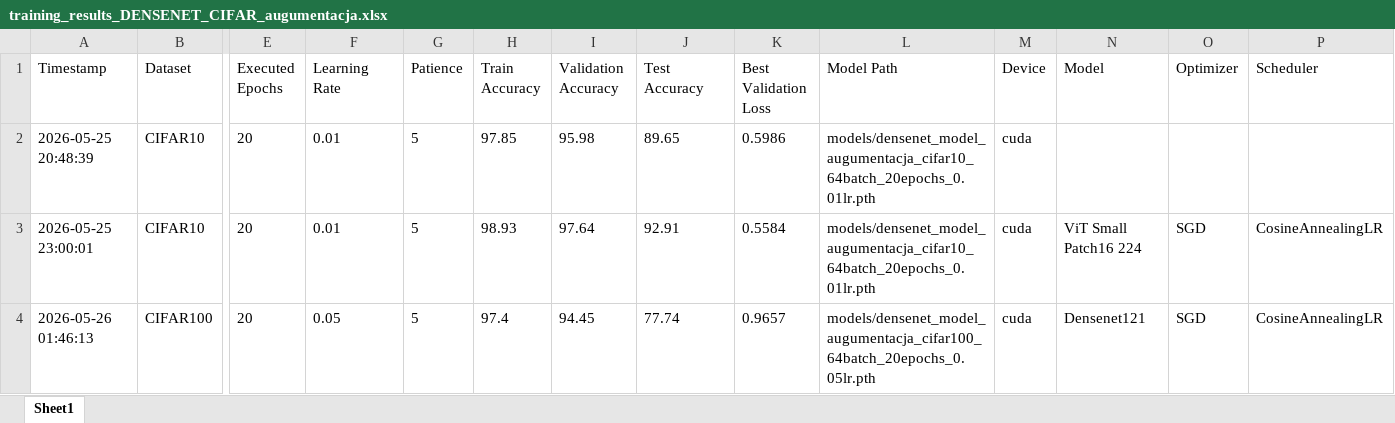
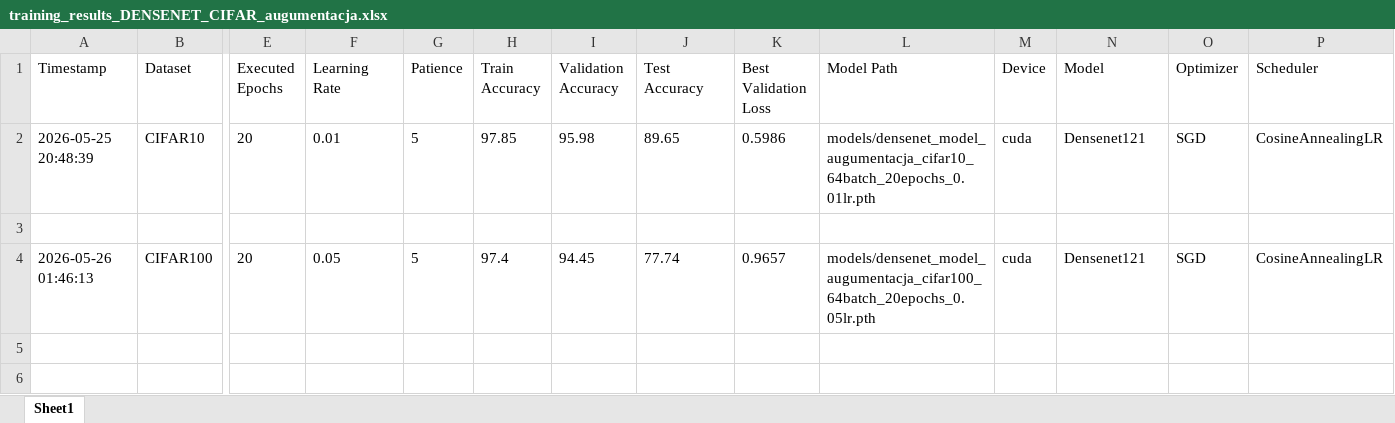
Before and after one commit to Junnoo29/Densenet, an Excel workbook: training_results_DENSENET_CIFAR_augumentacja.xlsx, sheet Sheet1, drawn as a sheet; only a part is shown, gaps mark what is left out; values as stored, in another font and other column widths than the file's, no borders; rows hold the shown columns only; the diff names each change by its address in the sheet, - before the commit and + after, or states it on an @@ line.

```diff
--- a/training_results_DENSENET_CIFAR_augumentacja.xlsx (sheet Sheet1)
+++ b/training_results_DENSENET_CIFAR_augumentacja.xlsx (sheet Sheet1)
-N2 (Model): (empty)
+N2 (Model): Densenet121
-O2 (Optimizer): (empty)
+O2 (Optimizer): SGD
-P2 (Scheduler): (empty)
+P2 (Scheduler): CosineAnnealingLR
-row 3: 2026-05-25 23:00:01 | CIFAR10 | 20 | 0.01 | 5 | 98.93 | 97.64 | 92.91 | 0.5584 | models/densenet_model_augumentacja_cifar10_64batch_20epochs_0.01lr.pth | cuda | ViT Small Patch16 224 | SGD | CosineAnnealingLR
+row 3: (empty)
```
Also changed, not shown: training_results_VIT_CIFAR_augumentacja.xlsx, 1 other file.
